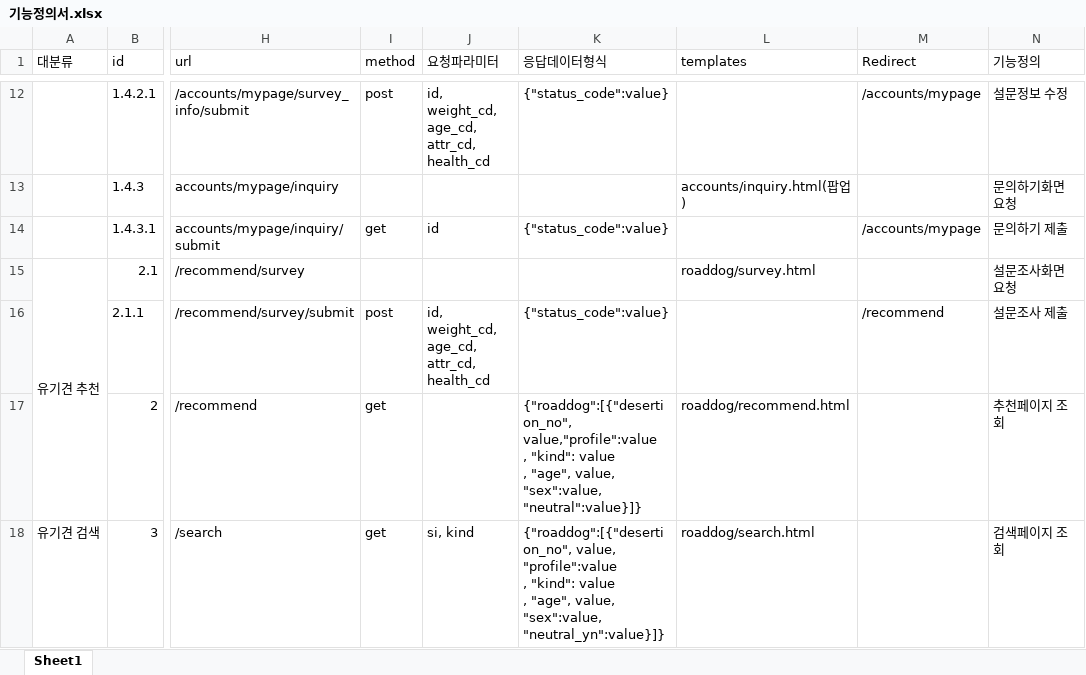
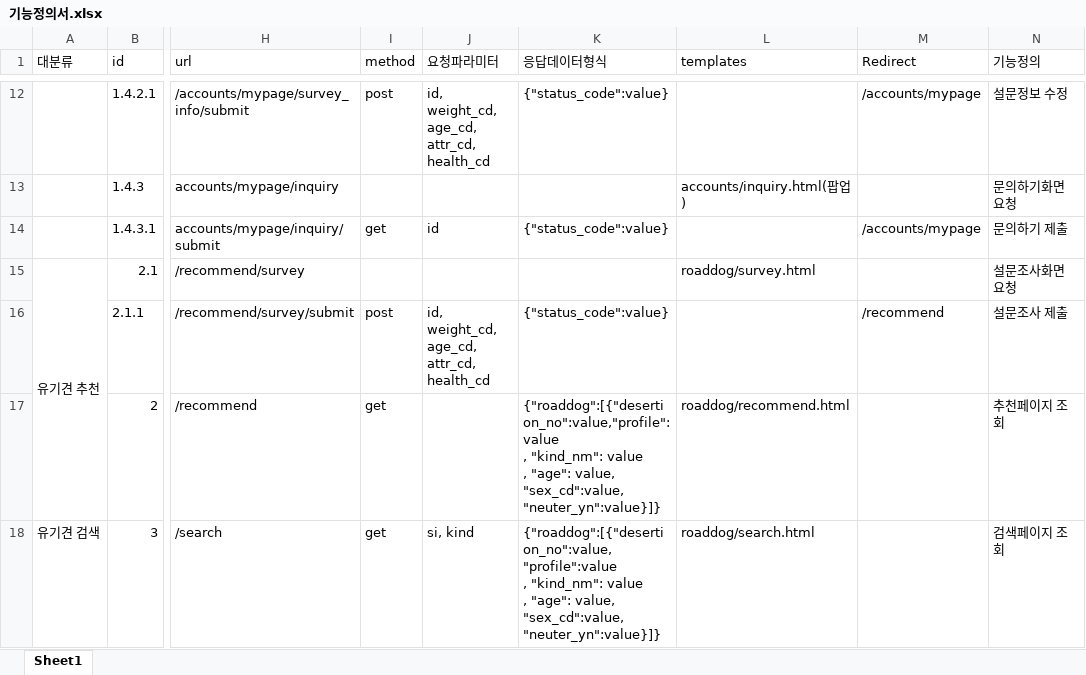
Before and after one commit to seojeon9/HeartDognal, an Excel workbook: _Document/기능정의서.xlsx, sheet Sheet1, drawn as a sheet; only a part is shown, gaps mark what is left out; values as stored, in another font and other column widths than the file's, no cell formats; ↵ is a line break in a cell; the diff covers the shown part only; the diff names each change by its address in the sheet, - before the commit and + after, or states it on an @@ line.

```diff
--- a/_Document/기능정의서.xlsx (sheet Sheet1)
+++ b/_Document/기능정의서.xlsx (sheet Sheet1)
-K17 (응답데이터형식): {"roaddog":[{"desertion_no", value,"profile":value ↵ , "kind": value ↵ , "age", value, "sex":value, "neutral":value}]}
+K17 (응답데이터형식): {"roaddog":[{"desertion_no":value,"profile":value ↵ , "kind_nm": value ↵ , "age": value, "sex_cd":value, "neuter_yn":value}]}
-K18 (응답데이터형식): {"roaddog":[{"desertion_no", value, "profile":value ↵ , "kind": value ↵ , "age", value, "sex":value, "neutral_yn":value}]}
+K18 (응답데이터형식): {"roaddog":[{"desertion_no":value, "profile":value ↵ , "kind_nm": value ↵ , "age": value, "sex_cd":value, "neuter_yn":value}]}
```
Also changed, not shown: 2 edited cells elsewhere in this sheet, cell formats, 10 other files.
